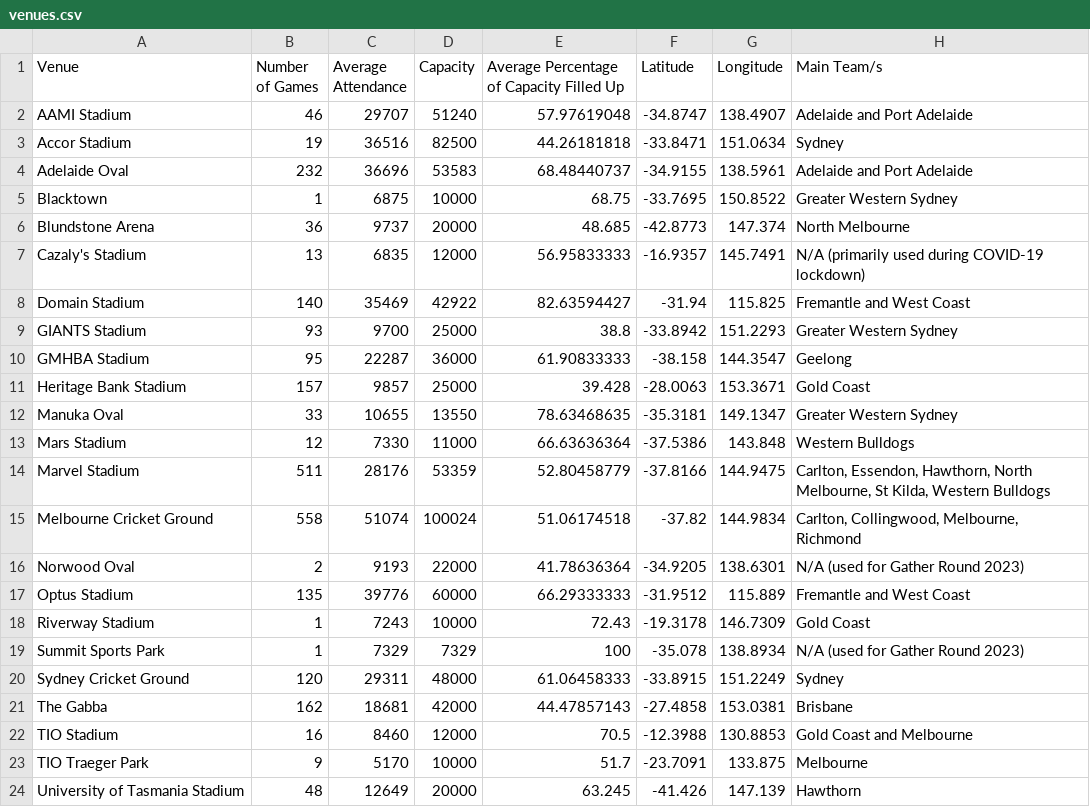
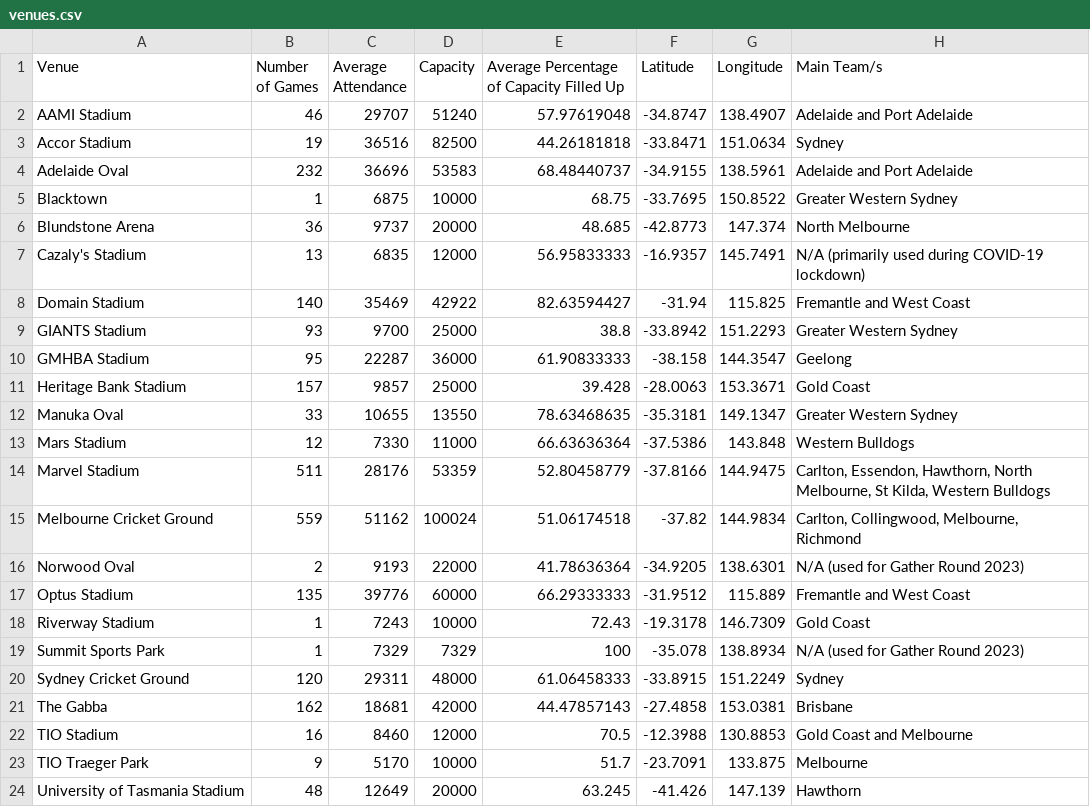
Before and after one commit to vardyparty/FIT3179_Vis2, a CSV file: venues.csv, drawn as a sheet.

Commit message:
Update venues.csv

```diff
--- a/venues.csv
+++ b/venues.csv
@@ -14,3 +14,3 @@ Mars Stadium,12,7330,11000,66.63636364,-37.5386,143.848,Western Bulldogs
 Marvel Stadium,511,28176,53359,52.80458779,-37.8166,144.9475,"Carlton, Essendon, Hawthorn, North Melbourne, St Kilda, Western Bulldogs"
-Melbourne Cricket Ground,558,51074,100024,51.06174518,-37.82,144.9834,"Carlton, Collingwood, Melbourne, Richmond"
+Melbourne Cricket Ground,559,51162,100024,51.06174518,-37.82,144.9834,"Carlton, Collingwood, Melbourne, Richmond"
 Norwood Oval,2,9193,22000,41.78636364,-34.9205,138.6301,N/A (used for Gather Round 2023)
```
